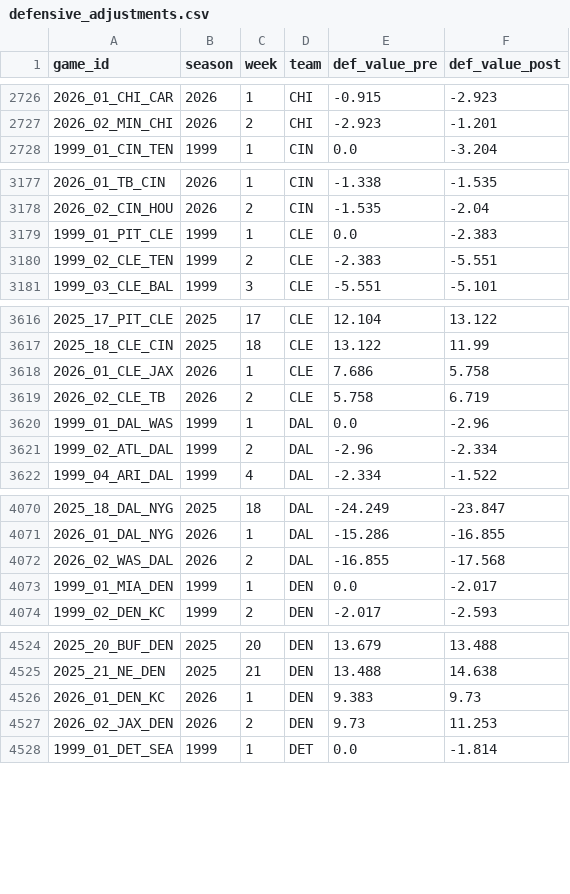
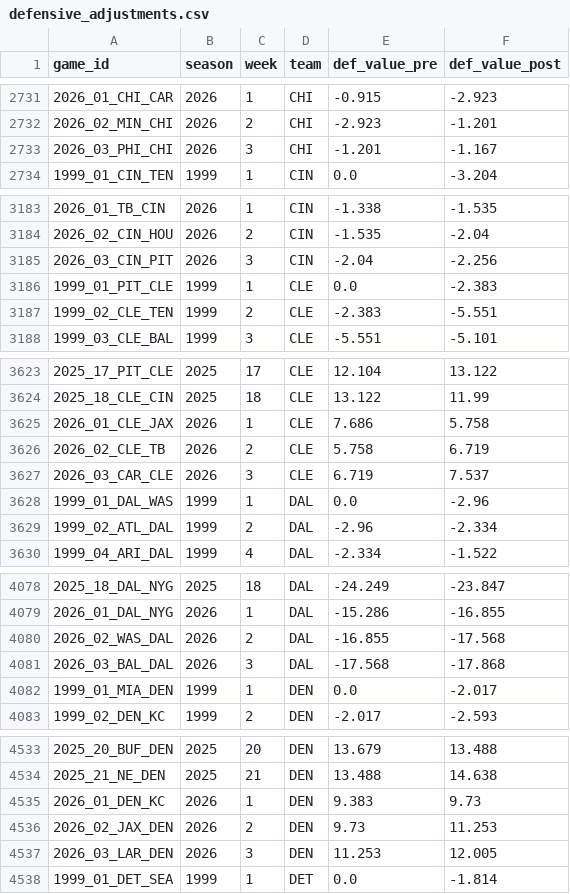
Before and after one commit to mitch-avis/nfeloqb, a CSV file: Other Data/defensive_adjustments.csv, drawn as a sheet; only a part is shown, gaps mark what is left out; the diff covers the shown part only.

```diff
--- a/Other Data/defensive_adjustments.csv
+++ b/Other Data/defensive_adjustments.csv
@@ -2727,2 +2732,3 @@ game_id,season,week,team,def_value_pre,def_value_post
 2026_02_MIN_CHI,2026,2,CHI,-2.923,-1.201
+2026_03_PHI_CHI,2026,3,CHI,-1.201,-1.167
 1999_01_CIN_TEN,1999,1,CIN,0.0,-3.204
@@ -3178,2 +3184,3 @@ game_id,season,week,team,def_value_pre,def_value_post
 2026_02_CIN_HOU,2026,2,CIN,-1.535,-2.04
+2026_03_CIN_PIT,2026,3,CIN,-2.04,-2.256
 1999_01_PIT_CLE,1999,1,CLE,0.0,-2.383
@@ -3619,2 +3626,3 @@ game_id,season,week,team,def_value_pre,def_value_post
 2026_02_CLE_TB,2026,2,CLE,5.758,6.719
+2026_03_CAR_CLE,2026,3,CLE,6.719,7.537
 1999_01_DAL_WAS,1999,1,DAL,0.0,-2.96
@@ -4072,2 +4080,3 @@ game_id,season,week,team,def_value_pre,def_value_post
 2026_02_WAS_DAL,2026,2,DAL,-16.855,-17.568
+2026_03_BAL_DAL,2026,3,DAL,-17.568,-17.868
 1999_01_MIA_DEN,1999,1,DEN,0.0,-2.017
@@ -4527,2 +4536,3 @@ game_id,season,week,team,def_value_pre,def_value_post
 2026_02_JAX_DEN,2026,2,DEN,9.73,11.253
+2026_03_LAR_DEN,2026,3,DEN,11.253,12.005
 1999_01_DET_SEA,1999,1,DET,0.0,-1.814
```
Also changed, not shown: 27 added rows elsewhere in this file, Other Data/meta_data.csv, 3 other files.
